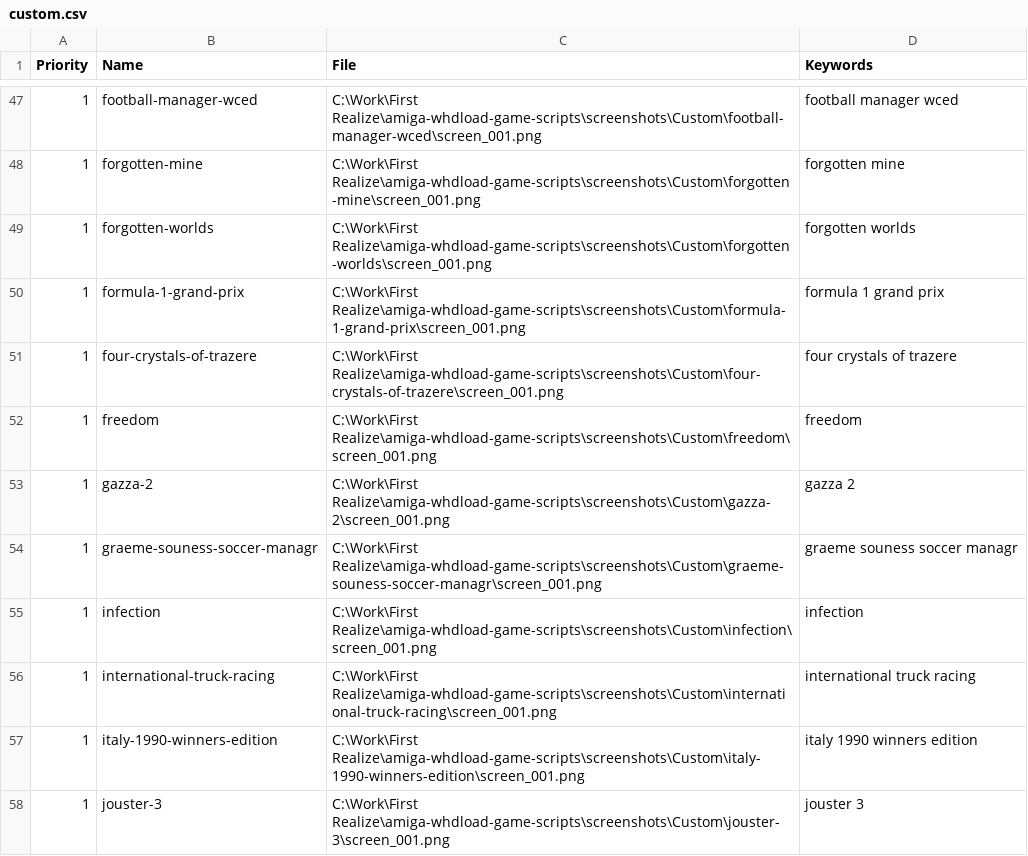
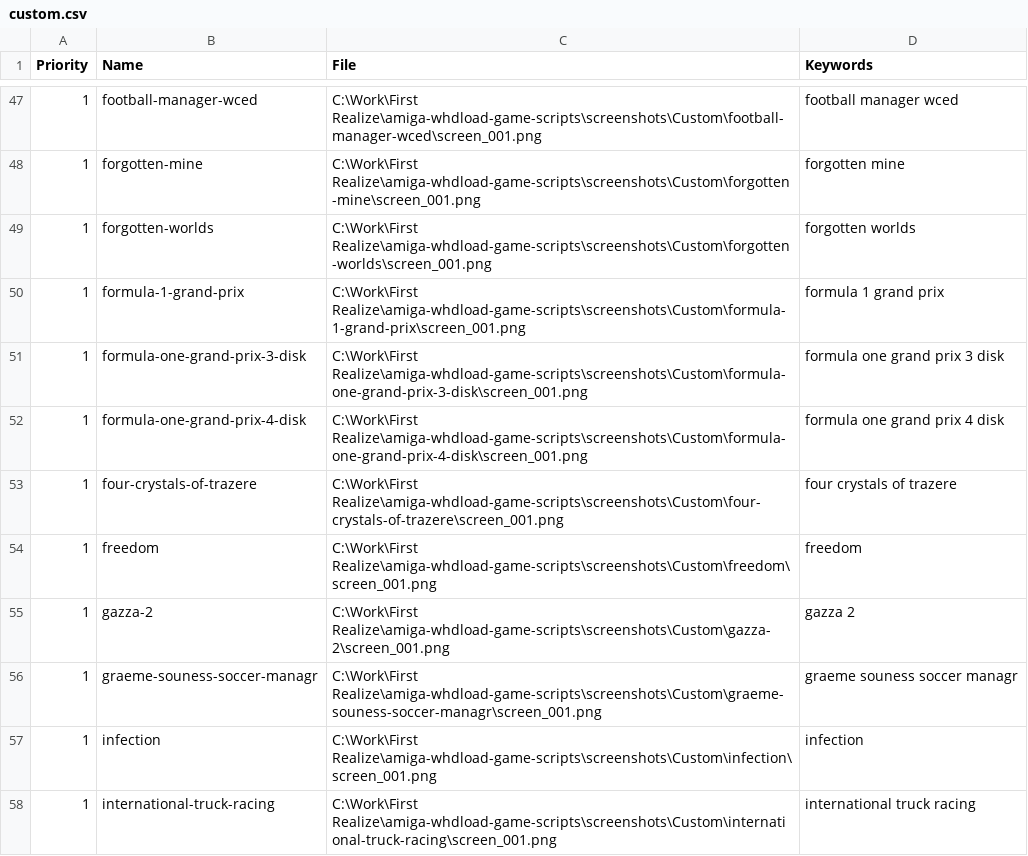
Before and after one commit to henrikstengaard/amiga-whdload-game-scripts, a CSV file: games_screenshot_data/custom.csv, drawn as a sheet; only a part is shown, gaps mark what is left out; the shorter side is filled out with more unchanged rows.

Commit message:
Updated games screenshot data

```diff
--- a/games_screenshot_data/custom.csv
+++ b/games_screenshot_data/custom.csv
@@ -50,2 +50,4 @@
 "1";"formula-1-grand-prix";"C:\Work\First Realize\amiga-whdload-game-scripts\screenshots\Custom\formula-1-grand-prix\screen_001.png";"formula 1 grand prix"
+"1";"formula-one-grand-prix-3-disk";"C:\Work\First Realize\amiga-whdload-game-scripts\screenshots\Custom\formula-one-grand-prix-3-disk\screen_001.png";"formula one grand prix 3 disk"
+"1";"formula-one-grand-prix-4-disk";"C:\Work\First Realize\amiga-whdload-game-scripts\screenshots\Custom\formula-one-grand-prix-4-disk\screen_001.png";"formula one grand prix 4 disk"
 "1";"four-crystals-of-trazere";"C:\Work\First Realize\amiga-whdload-game-scripts\screenshots\Custom\four-crystals-of-trazere\screen_001.png";"four crystals of trazere"
```
Also changed, not shown: 2 other files.
